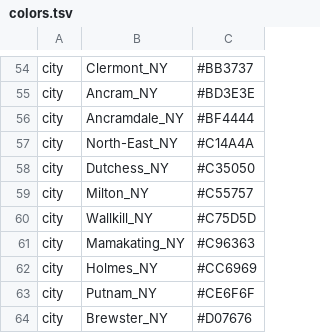
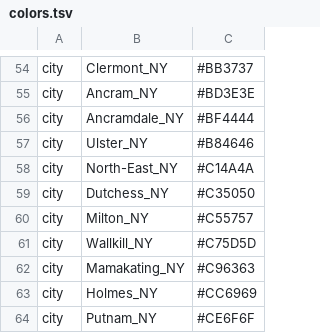
Before and after one commit to grubaughlab/powassan-genomics, a TSV file: auspice/NE_config-data/config/colors.tsv, drawn as a sheet; only a part is shown, gaps mark what is left out; the shorter side is filled out with more unchanged rows.

```diff
--- a/auspice/NE_config-data/config/colors.tsv
+++ b/auspice/NE_config-data/config/colors.tsv
@@ -56,2 +56,3 @@ city	Ancram_NY	#BD3E3E
 city	Ancramdale_NY	#BF4444
+city	Ulster_NY	#B84646
 city	North-East_NY	#C14A4A
```
Also changed, not shown: auspice/All_config-data/config/lat_longs.tsv, auspice/All_config-data/data/metadata.tsv, 19 other files.
